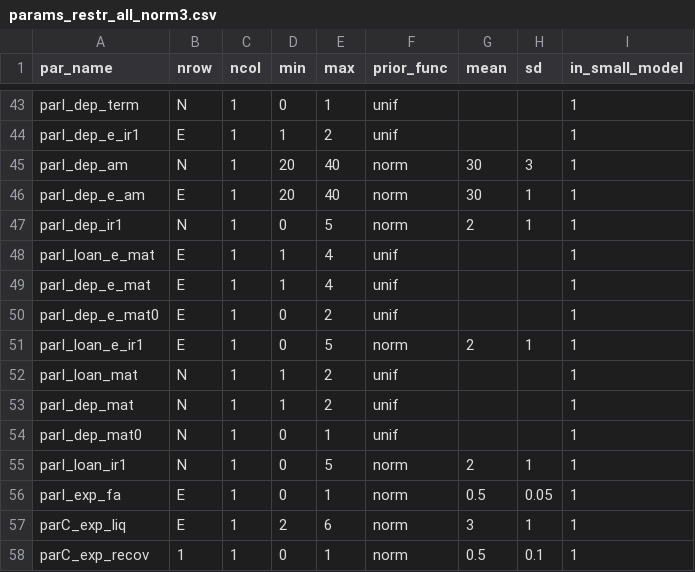
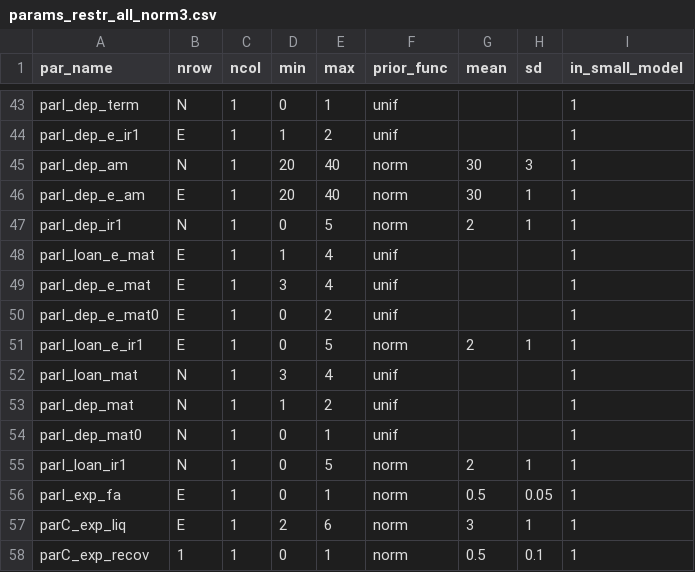
Before and after one commit to rakhab/SVAR_main, a CSV file: params_restr_all_norm3.csv, drawn as a sheet; only a part is shown, gaps mark what is left out.

Commit message:
Update params_restr_all_norm3.csv

```diff
--- a/params_restr_all_norm3.csv
+++ b/params_restr_all_norm3.csv
@@ -48,6 +48,6 @@ parI_dep_ir1 ,  N,1,0,5,norm,2,1,1
 parI_loan_e_mat ,  E,1,1,4,unif,,,1
-parI_dep_e_mat ,  E,1,1,4,unif,,,1
+parI_dep_e_mat ,  E,1,3,4,unif,,,1
 parI_dep_e_mat0 ,  E,1,0,2,unif,,,1
 parI_loan_e_ir1 ,  E,1,0,5,norm,2,1,1
-parI_loan_mat ,  N,1,1,2,unif,,,1
+parI_loan_mat ,  N,1,3,4,unif,,,1
 parI_dep_mat ,  N,1,1,2,unif,,,1
```
